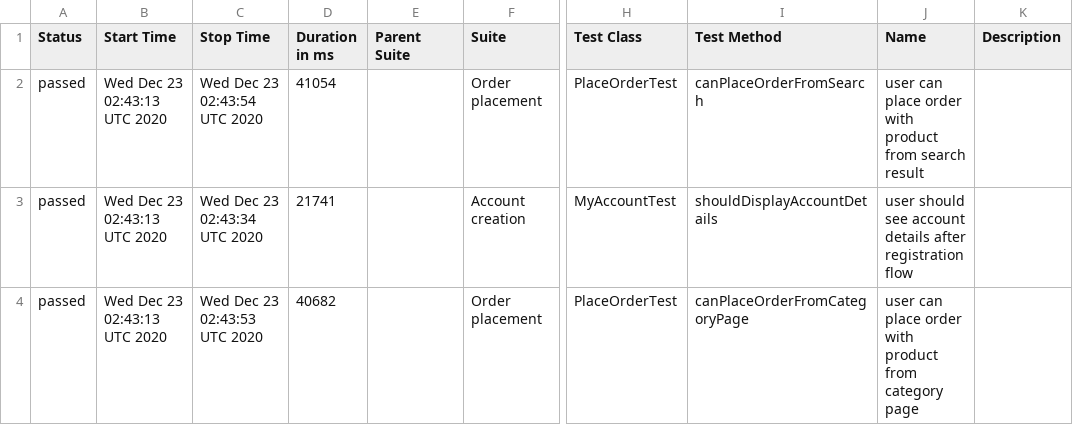
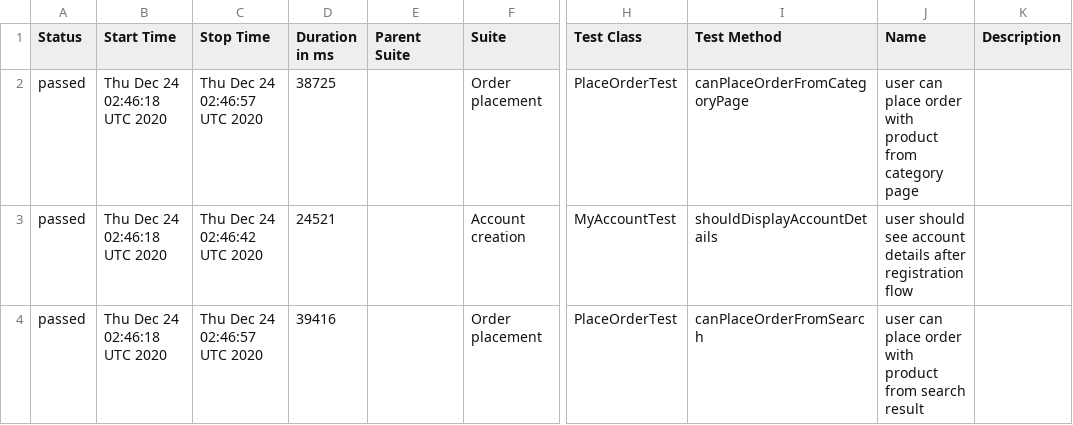
Before and after one commit to isandratskiy/automationpractice-github-actions-demo, a CSV file: data/suites.csv, drawn as a sheet; only a part is shown, gaps mark what is left out; the diff names each change by its address in the sheet, - before the commit and + after, or states it on an @@ line.

```diff
--- a/data/suites.csv
+++ b/data/suites.csv
-B2:B4 (Start Time): Wed Dec 23 02:43:13 UTC 2020
+B2:B4 (Start Time): Thu Dec 24 02:46:18 UTC 2020
-C2 (Stop Time): Wed Dec 23 02:43:54 UTC 2020
+C2 (Stop Time): Thu Dec 24 02:46:57 UTC 2020
-D2 (Duration in ms): 41054
+D2 (Duration in ms): 38725
-I2 (Test Method): canPlaceOrderFromSearch
+I2 (Test Method): canPlaceOrderFromCategoryPage
-J2 (Name): …product from search result
+J2 (Name): …product from category page
-C3 (Stop Time): Wed Dec 23 02:43:34 UTC 2020
+C3 (Stop Time): Thu Dec 24 02:46:42 UTC 2020
-D3 (Duration in ms): 21741
+D3 (Duration in ms): 24521
-C4 (Stop Time): Wed Dec 23 02:43:53 UTC 2020
+C4 (Stop Time): Thu Dec 24 02:46:57 UTC 2020
-D4 (Duration in ms): 40682
+D4 (Duration in ms): 39416
-I4 (Test Method): canPlaceOrderFromCategoryPage
+I4 (Test Method): canPlaceOrderFromSearch
-J4 (Name): …product from category page
+J4 (Name): …product from search result
```
Also changed, not shown: 16 other files.
